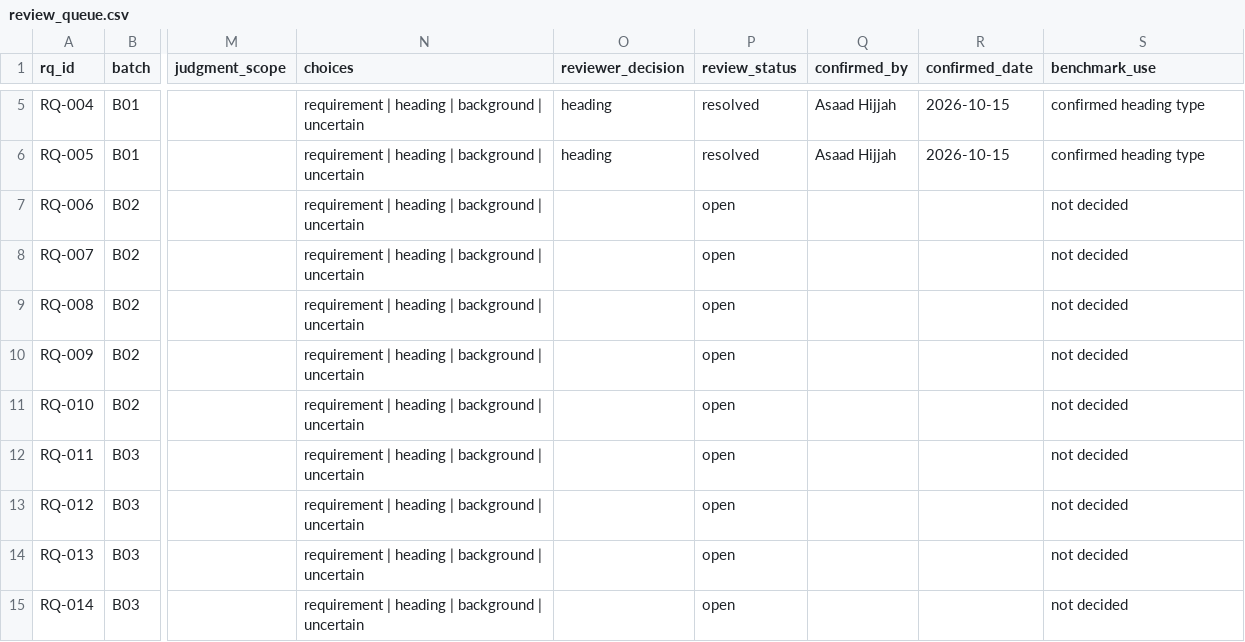
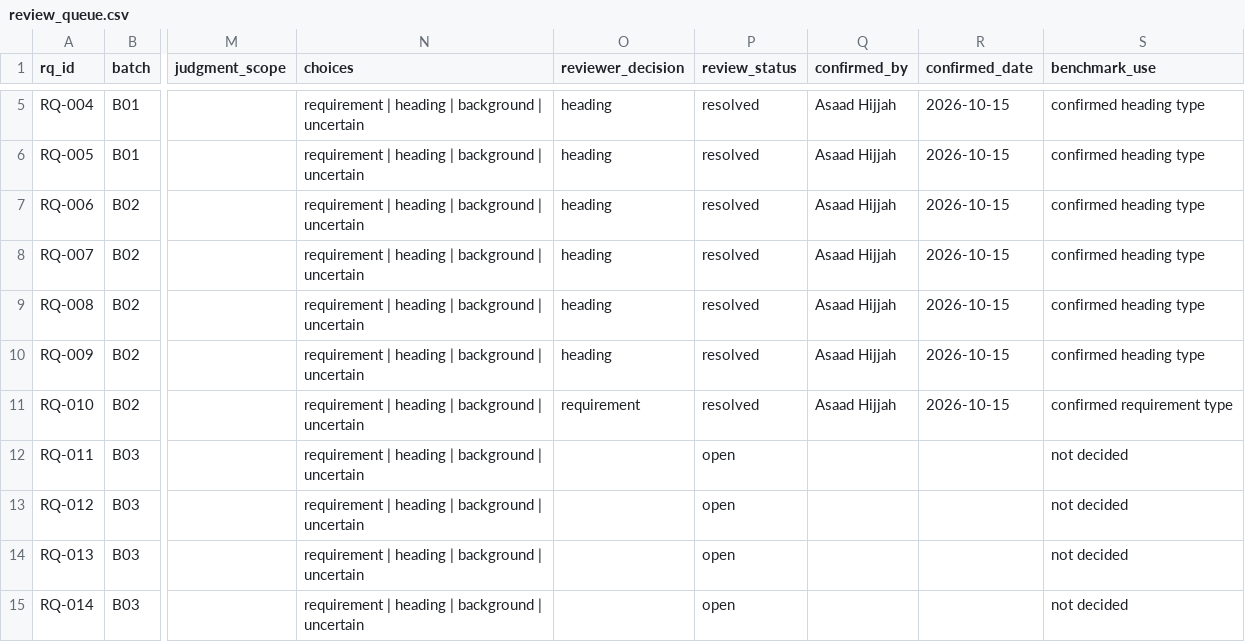
Before and after one commit to ahijjah/Saas_CVs_v3, a CSV file: backend/prototypes/omission_reference/review_queue.csv, drawn as a sheet; only a part is shown, gaps mark what is left out; the diff names each change by its address in the sheet, - before the commit and + after, or states it on an @@ line.

```diff
--- a/backend/prototypes/omission_reference/review_queue.csv
+++ b/backend/prototypes/omission_reference/review_queue.csv
-O7:O10 (reviewer_decision): (empty)
+O7:O10 (reviewer_decision): heading
-P7:P11 (review_status): open
+P7:P11 (review_status): resolved
-Q7:Q11 (confirmed_by): (empty)
+Q7:Q11 (confirmed_by): Asaad Hijjah
-R7:R11 (confirmed_date): (empty)
+R7:R11 (confirmed_date): 2026-10-15
-S7:S10 (benchmark_use): not decided
+S7:S10 (benchmark_use): confirmed heading type
-O11 (reviewer_decision): (empty)
+O11 (reviewer_decision): requirement
-S11 (benchmark_use): not decided
+S11 (benchmark_use): confirmed requirement type
```
Also changed, not shown: 7 other files.
